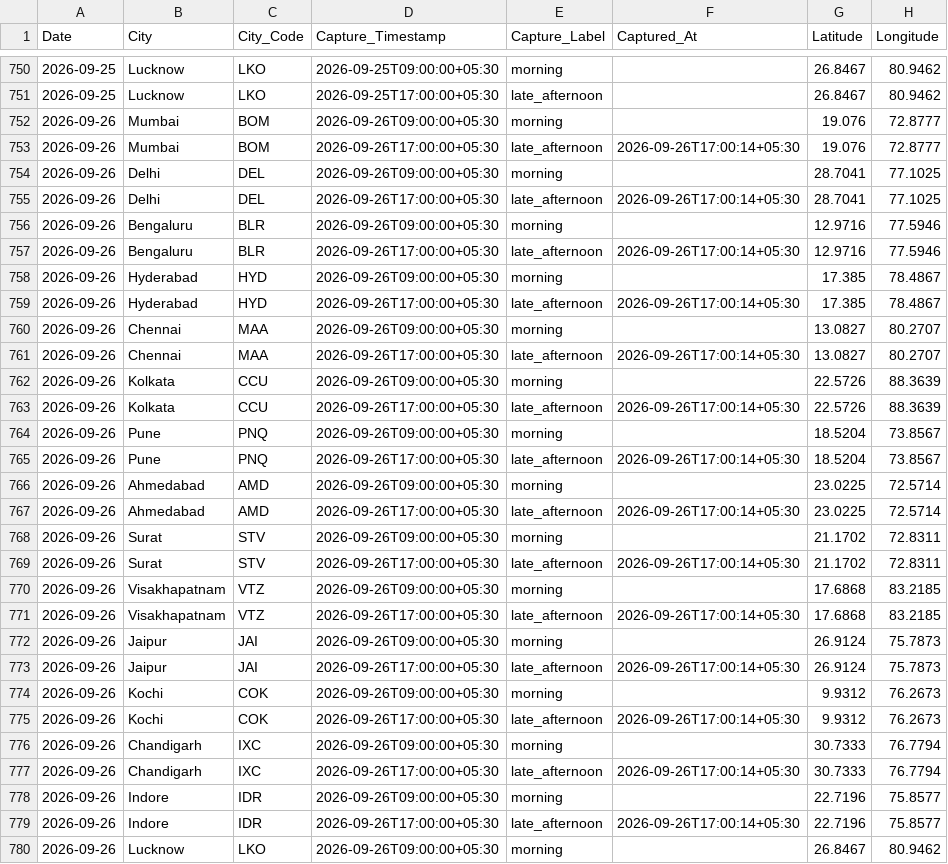
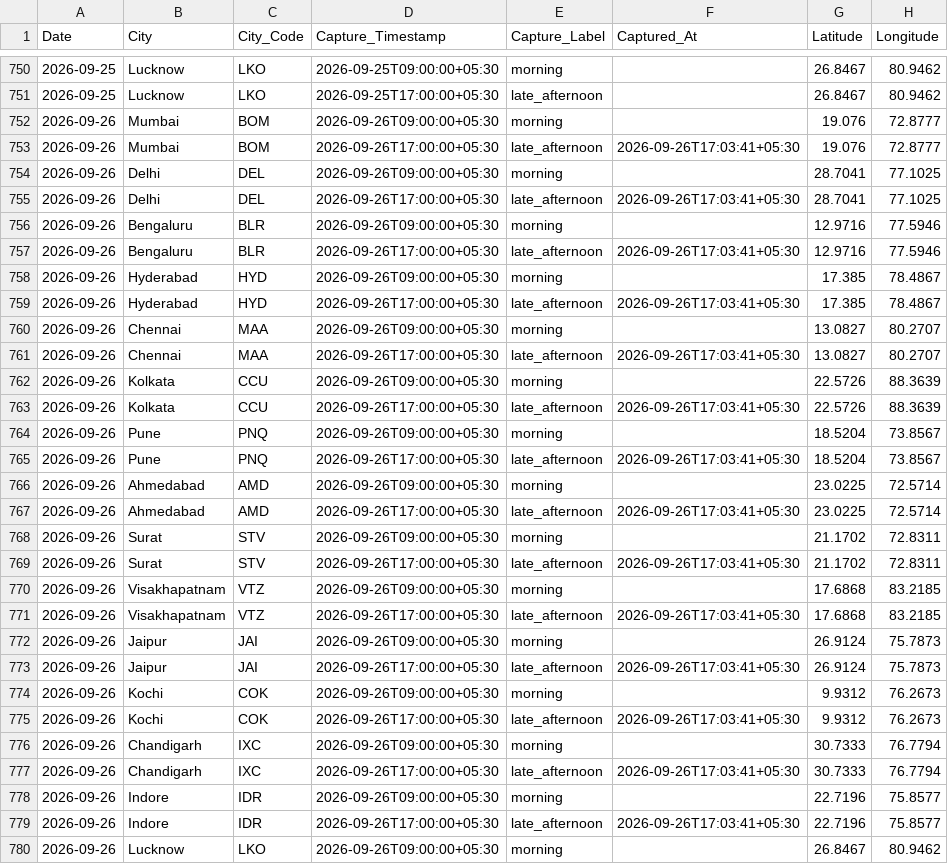
Before and after one commit to goyaljai/flight-data, a CSV file: data/2026/09/daily_context.csv, drawn as a sheet; only a part is shown, gaps mark what is left out; the diff covers the shown part only; the diff names each change by its address in the sheet, - before the commit and + after, or states it on an @@ line.

Commit message:
Update daily context data

```diff
--- a/data/2026/09/daily_context.csv
+++ b/data/2026/09/daily_context.csv
-F753 (Captured_At): 2026-09-26T17:00:14+05:30
+F753 (Captured_At): 2026-09-26T17:03:41+05:30
-F755 (Captured_At): 2026-09-26T17:00:14+05:30
+F755 (Captured_At): 2026-09-26T17:03:41+05:30
-F757 (Captured_At): 2026-09-26T17:00:14+05:30
+F757 (Captured_At): 2026-09-26T17:03:41+05:30
-F759 (Captured_At): 2026-09-26T17:00:14+05:30
+F759 (Captured_At): 2026-09-26T17:03:41+05:30
-F761 (Captured_At): 2026-09-26T17:00:14+05:30
+F761 (Captured_At): 2026-09-26T17:03:41+05:30
-F763 (Captured_At): 2026-09-26T17:00:14+05:30
+F763 (Captured_At): 2026-09-26T17:03:41+05:30
-F765 (Captured_At): 2026-09-26T17:00:14+05:30
+F765 (Captured_At): 2026-09-26T17:03:41+05:30
-F767 (Captured_At): 2026-09-26T17:00:14+05:30
+F767 (Captured_At): 2026-09-26T17:03:41+05:30
-F769 (Captured_At): 2026-09-26T17:00:14+05:30
+F769 (Captured_At): 2026-09-26T17:03:41+05:30
-F771 (Captured_At): 2026-09-26T17:00:14+05:30
+F771 (Captured_At): 2026-09-26T17:03:41+05:30
-F773 (Captured_At): 2026-09-26T17:00:14+05:30
+F773 (Captured_At): 2026-09-26T17:03:41+05:30
-F775 (Captured_At): 2026-09-26T17:00:14+05:30
+F775 (Captured_At): 2026-09-26T17:03:41+05:30
-F777 (Captured_At): 2026-09-26T17:00:14+05:30
+F777 (Captured_At): 2026-09-26T17:03:41+05:30
-F779 (Captured_At): 2026-09-26T17:00:14+05:30
+F779 (Captured_At): 2026-09-26T17:03:41+05:30
```
Also changed, not shown: 1 edited cell elsewhere in this file.
